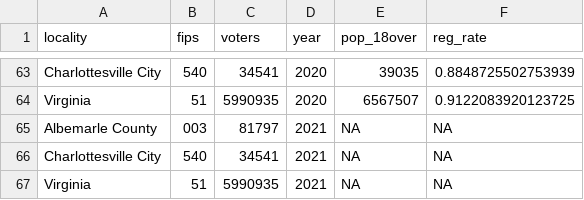
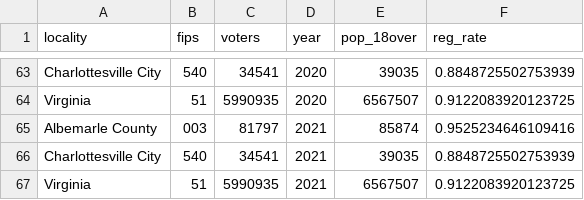
Before and after one commit to virginiaequitycenter/stepping-stones, a CSV file: data/vote_reg.csv, drawn as a sheet; only a part is shown, gaps mark what is left out.

Commit message:
update voter registration using 2020 pop data

```diff
--- a/data/vote_reg.csv
+++ b/data/vote_reg.csv
@@ -64,4 +64,4 @@ Charlottesville City,540,34541,2020,39035,0.8848725502753939
 Virginia,51,5990935,2020,6567507,0.9122083920123725
-Albemarle County,003,81797,2021,NA,NA
-Charlottesville City,540,34541,2021,NA,NA
-Virginia,51,5990935,2021,NA,NA
+Albemarle County,003,81797,2021,85874,0.9525234646109416
+Charlottesville City,540,34541,2021,39035,0.8848725502753939
+Virginia,51,5990935,2021,6567507,0.9122083920123725
```
Also changed, not shown: 1 other file.
